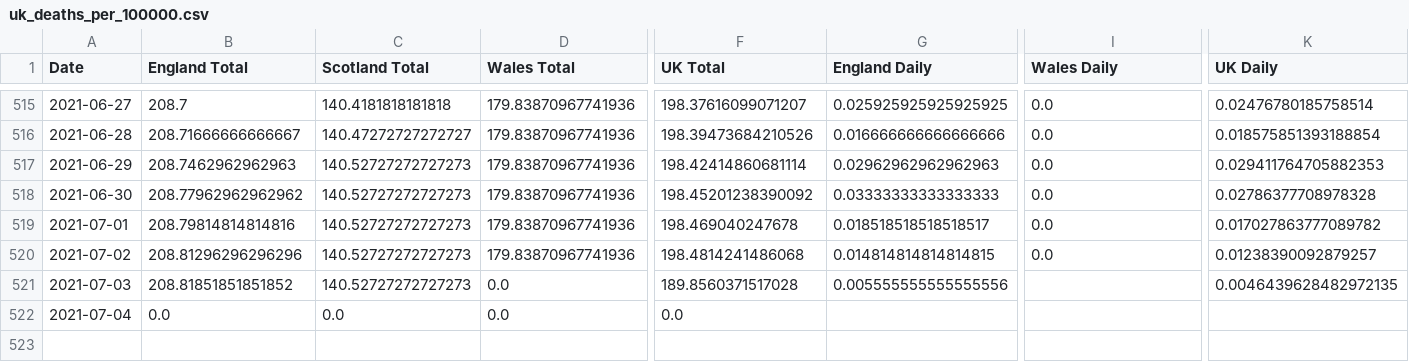
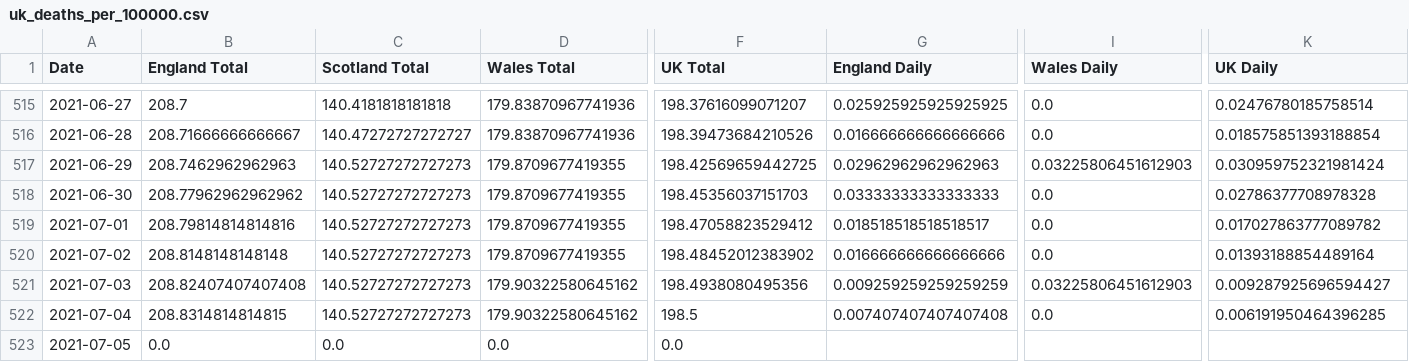
Before and after one commit to robertgauld/scotland-covid19-data, a CSV file: public/uk_deaths_per_100000.csv, drawn as a sheet; only a part is shown, gaps mark what is left out; addresses are those after the commit; rows hold the shown columns only; the diff names each change by its address in the sheet, - before the commit and + after, or states it on an @@ line.

```diff
--- a/public/uk_deaths_per_100000.csv
+++ b/public/uk_deaths_per_100000.csv
-D517:D520 (Wales Total): 179.83870967741936
+D517:D520 (Wales Total): 179.8709677419355
-F517 (UK Total): 198.42414860681114
+F517 (UK Total): 198.42569659442725
-I517 (Wales Daily): 0.0
+I517 (Wales Daily): 0.03225806451612903
-K517 (UK Daily): 0.029411764705882353
+K517 (UK Daily): 0.030959752321981424
-F518 (UK Total): 198.45201238390092
+F518 (UK Total): 198.45356037151703
-F519 (UK Total): 198.469040247678
+F519 (UK Total): 198.47058823529412
-B520 (England Total): 208.81296296296296
+B520 (England Total): 208.8148148148148
-F520 (UK Total): 198.4814241486068
+F520 (UK Total): 198.48452012383902
-G520 (England Daily): 0.014814814814814815
+G520 (England Daily): 0.016666666666666666
-K520 (UK Daily): 0.01238390092879257
+K520 (UK Daily): 0.01393188854489164
-B521 (England Total): 208.81851851851852
+B521 (England Total): 208.82407407407408
-D521 (Wales Total): 0.0
+D521 (Wales Total): 179.90322580645162
-F521 (UK Total): 189.8560371517028
+F521 (UK Total): 198.4938080495356
-G521 (England Daily): 0.005555555555555556
+G521 (England Daily): 0.009259259259259259
-I521 (Wales Daily): (empty)
+I521 (Wales Daily): 0.03225806451612903
-K521 (UK Daily): 0.0046439628482972135
+K521 (UK Daily): 0.009287925696594427
+row 522: 2021-07-04 | 208.8314814814815 | 140.52727272727273 | 179.90322580645162 | 198.5 | 0.007407407407407408 | 0.0 | 0.006191950464396285
-A523 (Date): 2021-07-04
+A523 (Date): 2021-07-05
```
Also changed, not shown: public/england_per_100000.csv, public/northern_ireland_per_100000.csv, 15 other files.
